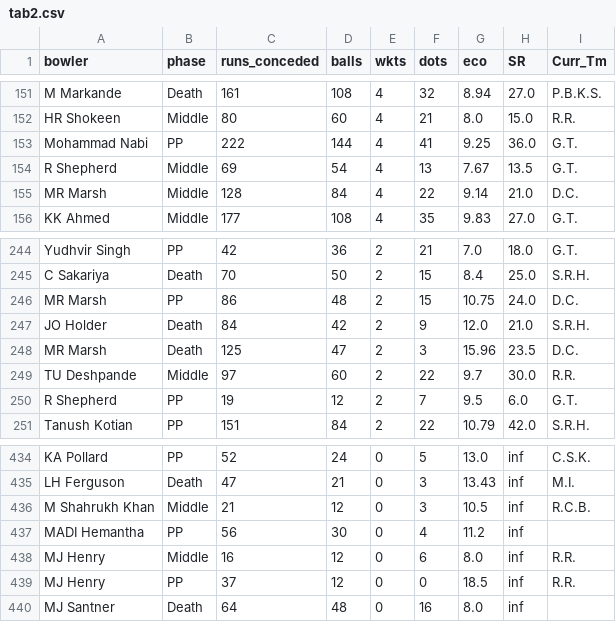
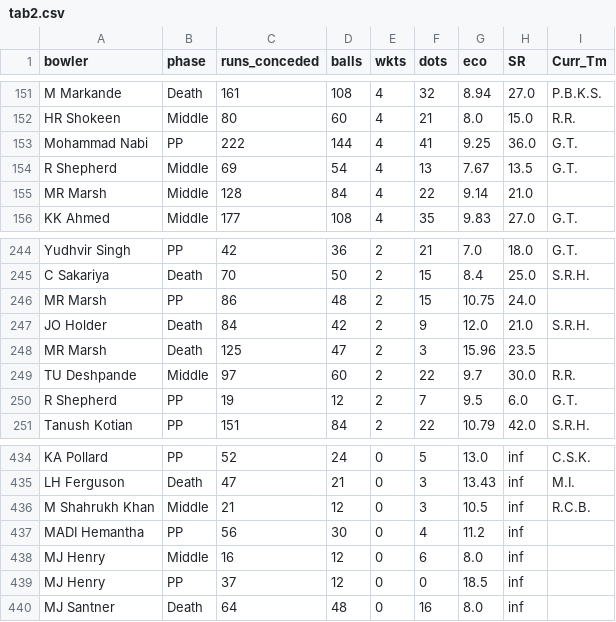
Before and after one commit to RoumyaDas/SPL, a CSV file: SPL/data/special_stats/tab2.csv, drawn as a sheet; only a part is shown, gaps mark what is left out.

```diff
--- a/SPL/data/special_stats/tab2.csv
+++ b/SPL/data/special_stats/tab2.csv
@@ -154,3 +154,3 @@ Mohammad Nabi,PP,222,144,4,41,9.25,36.0,G.T.
 R Shepherd,Middle,69,54,4,13,7.67,13.5,G.T.
-MR Marsh,Middle,128,84,4,22,9.14,21.0,D.C.
+MR Marsh,Middle,128,84,4,22,9.14,21.0,
 KK Ahmed,Middle,177,108,4,35,9.83,27.0,G.T.
@@ -245,5 +245,5 @@ Yudhvir Singh,PP,42,36,2,21,7.0,18.0,G.T.
 C Sakariya,Death,70,50,2,15,8.4,25.0,S.R.H.
-MR Marsh,PP,86,48,2,15,10.75,24.0,D.C.
+MR Marsh,PP,86,48,2,15,10.75,24.0,
 JO Holder,Death,84,42,2,9,12.0,21.0,S.R.H.
-MR Marsh,Death,125,47,2,3,15.96,23.5,D.C.
+MR Marsh,Death,125,47,2,3,15.96,23.5,
 TU Deshpande,Middle,97,60,2,22,9.7,30.0,R.R.
@@ -437,4 +437,4 @@ M Shahrukh Khan,Middle,21,12,0,3,10.5,inf,R.C.B.
 MADI Hemantha,PP,56,30,0,4,11.2,inf,
-MJ Henry,Middle,16,12,0,6,8.0,inf,R.R.
-MJ Henry,PP,37,12,0,0,18.5,inf,R.R.
+MJ Henry,Middle,16,12,0,6,8.0,inf,
+MJ Henry,PP,37,12,0,0,18.5,inf,
 MJ Santner,Death,64,48,0,16,8.0,inf,
```
Also changed, not shown: SPL/data/Squads/MI.csv, SPL/data/special_stats/tab12.csv, 14 other files.
